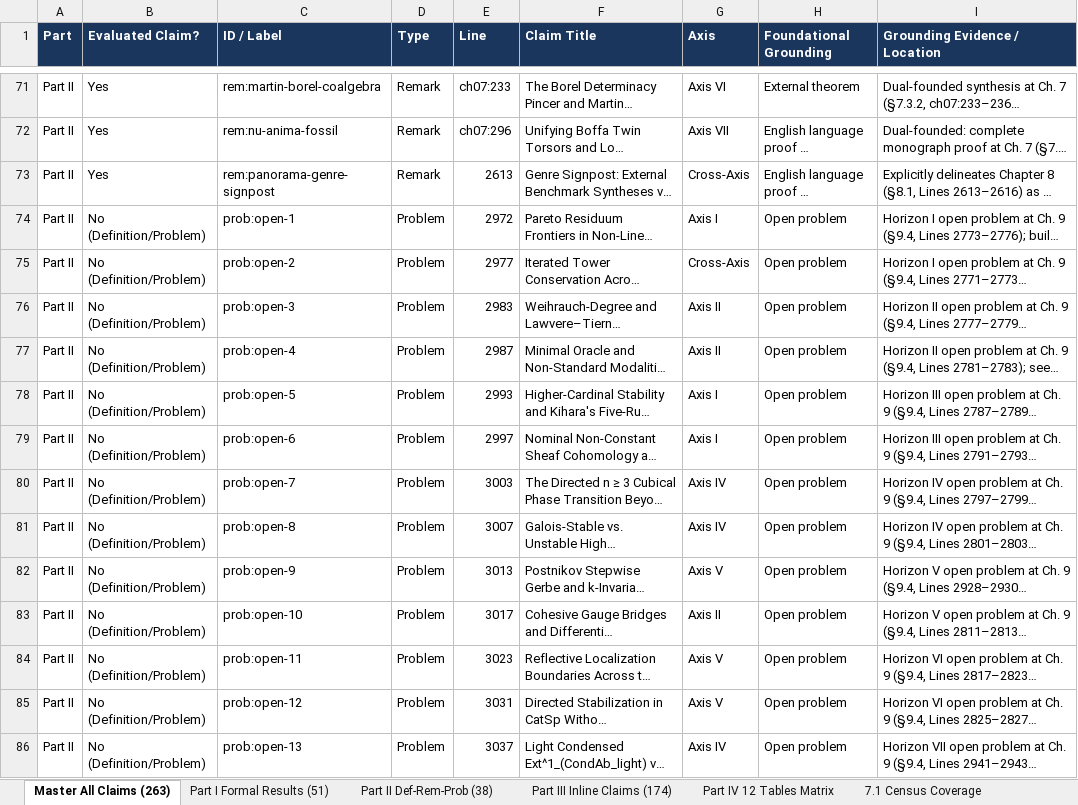
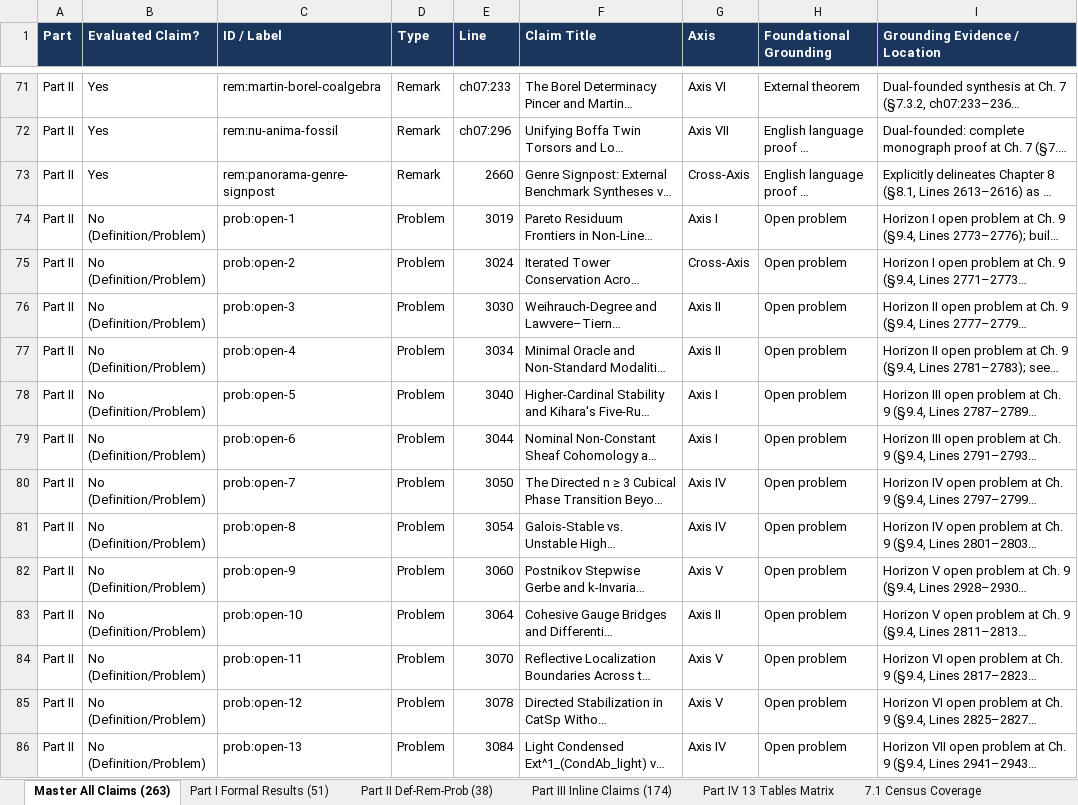
Before and after one commit to tryggth/categorical-reverse-mathematics, an Excel workbook: docs/technical_claims_foundations.xlsx, sheet Master All Claims (263), drawn as a sheet; only a part is shown, gaps mark what is left out; long unchanged cells end in …; values as stored, in another font and other column widths than the file's, no borders; the diff covers the shown part only; the diff names each change by its address in the sheet, - before the commit and + after, or states it on an @@ line.

```diff
--- a/docs/technical_claims_foundations.xlsx (sheet Master All Claims (263))
+++ b/docs/technical_claims_foundations.xlsx (sheet Master All Claims (263))
-sheet tab: Part IV 12 Tables Matrix
+sheet tab: Part IV 13 Tables Matrix
-E73 (Line): 2613
+E73 (Line): 2660
-E74 (Line): 2972
+E74 (Line): 3019
-E75 (Line): 2977
+E75 (Line): 3024
-E76 (Line): 2983
+E76 (Line): 3030
-E77 (Line): 2987
+E77 (Line): 3034
-E78 (Line): 2993
+E78 (Line): 3040
-E79 (Line): 2997
+E79 (Line): 3044
-E80 (Line): 3003
+E80 (Line): 3050
-E81 (Line): 3007
+E81 (Line): 3054
-E82 (Line): 3013
+E82 (Line): 3060
-E83 (Line): 3017
+E83 (Line): 3064
-E84 (Line): 3023
+E84 (Line): 3070
-E85 (Line): 3031
+E85 (Line): 3078
-E86 (Line): 3037
+E86 (Line): 3084
```
Also changed, not shown: 226 edited cells elsewhere in this sheet, sheet Part III Inline Claims (174), sheet Part I Formal Results (51), sheet Part II Def-Rem-Prob (38), sheet Part IV 13 Tables Matrix, sheet 7.1 Census Coverage, 12 other files.
